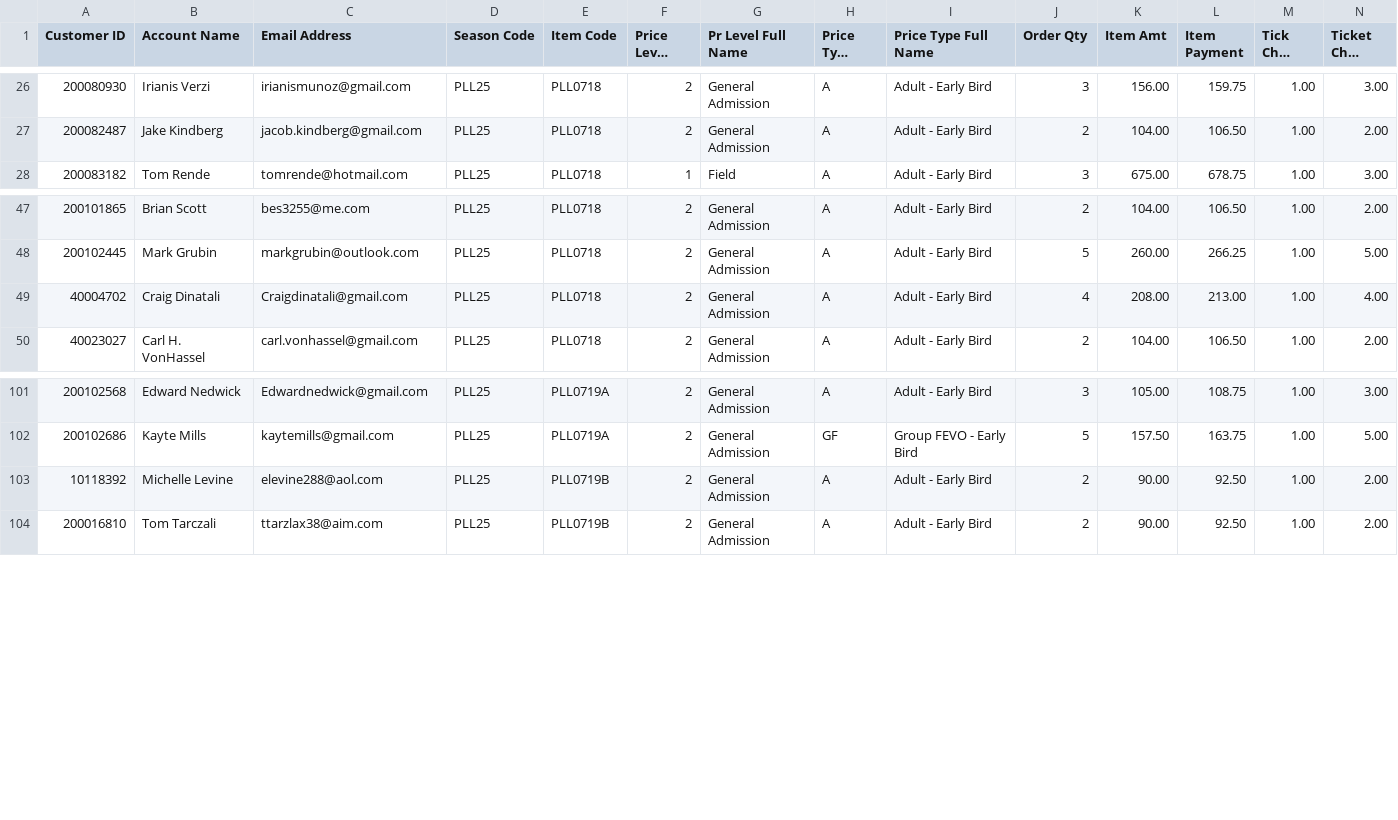
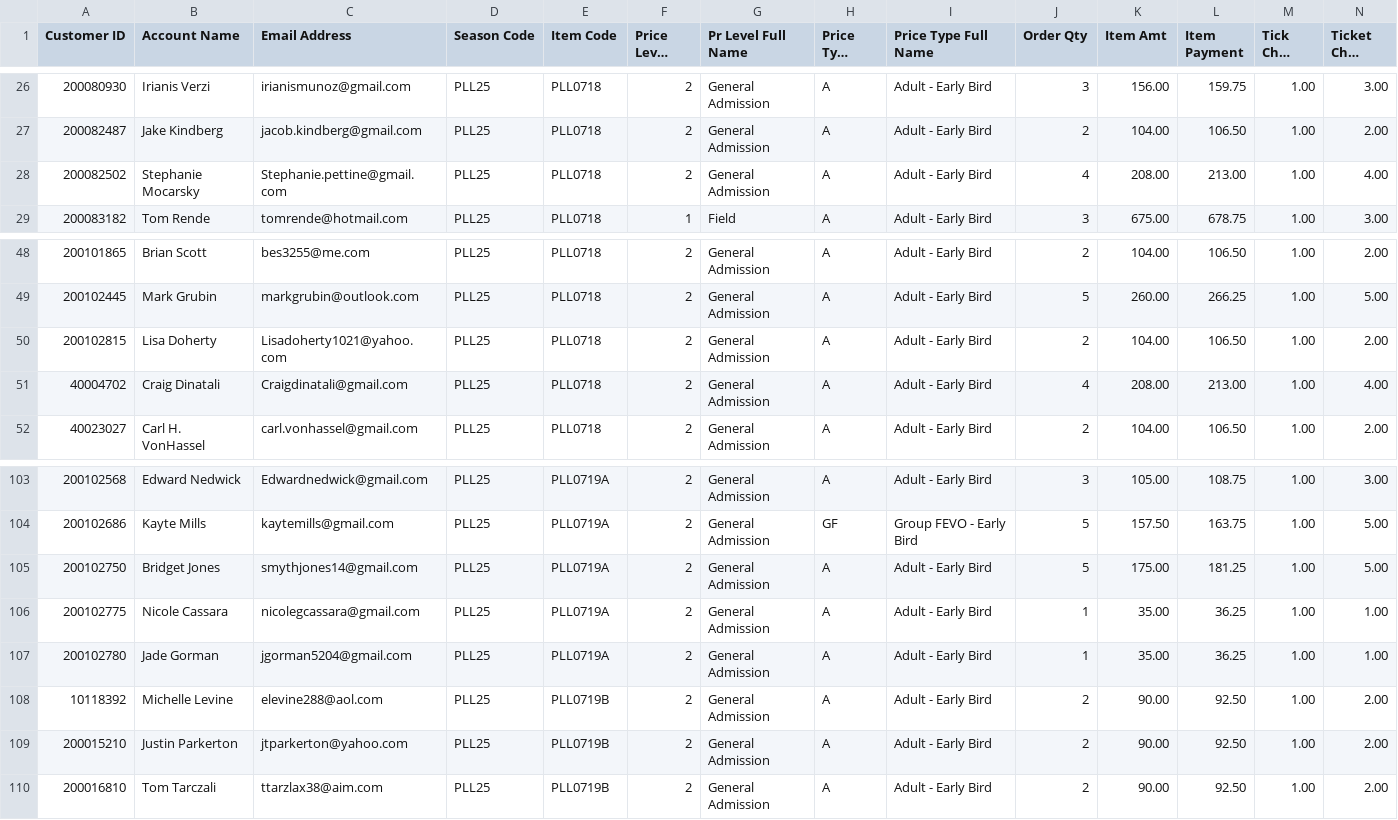
Before and after one commit to spuchta/PLL_BI_TIX, a CSV file: sales-reports/Fairfield/Master Sales by Item cumulative sales, not transactional - PLL.csv, drawn as a sheet; only a part is shown, gaps mark what is left out; long unchanged cells end in …; rows hold the shown columns only; the diff names each change by its address in the sheet, - before the commit and + after, or states it on an @@ line.

Commit message:
Sales Reports

```diff
--- a/sales-reports/Fairfield/Master Sales by Item cumulative sales, not transactional - PLL.csv
+++ b/sales-reports/Fairfield/Master Sales by Item cumulative sales, not transactional - PLL.csv
+row 28: 200082502 | Stephanie Mocarsky | Stephanie.pettine@gmail.com | PLL25 | PLL0718 | 2 | General Admission | A | Adult - Early Bird | 4 | 208.00 | 213.00 | 1.00 | 4.00
+row 50: 200102815 | Lisa Doherty | Lisadoherty1021@yahoo.com | PLL25 | PLL0718 | 2 | General Admission | A | Adult - Early Bird | 2 | 104.00 | 106.50 | 1.00 | 2.00
+row 105: 200102750 | Bridget Jones | smythjones14@gmail.com | PLL25 | PLL0719A | 2 | General Admission | A | Adult - Early Bird | 5 | 175.00 | 181.25 | 1.00 | 5.00
+row 106: 200102775 | Nicole Cassara | nicolegcassara@gmail.com | PLL25 | PLL0719A | 2 | General Admission | A | Adult - Early Bird | 1 | 35.00 | 36.25 | 1.00 | 1.00
+row 107: 200102780 | Jade Gorman | jgorman5204@gmail.com | PLL25 | PLL0719A | 2 | General Admission | A | Adult - Early Bird | 1 | 35.00 | 36.25 | 1.00 | 1.00
+row 109: 200015210 | Justin Parkerton | jtparkerton@yahoo.com | PLL25 | PLL0719B | 2 | General Admission | A | Adult - Early Bird | 2 | 90.00 | 92.50 | 1.00 | 2.00
```
Also changed, not shown: sales-reports/Denver/PLL Original Item Sales - HOMECOMING PASS SALES.csv, sales-reports/Denver/PLL Original Item Sales - SINGLE TICKET SALES.csv, 4 other files.
